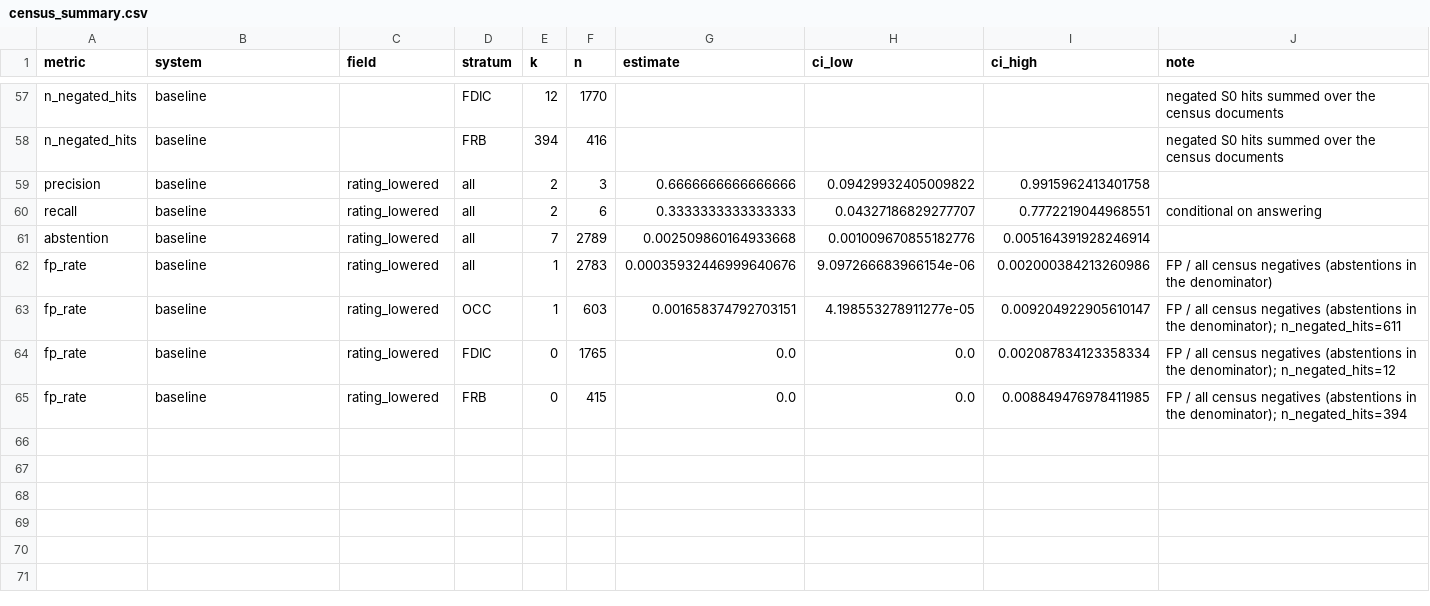
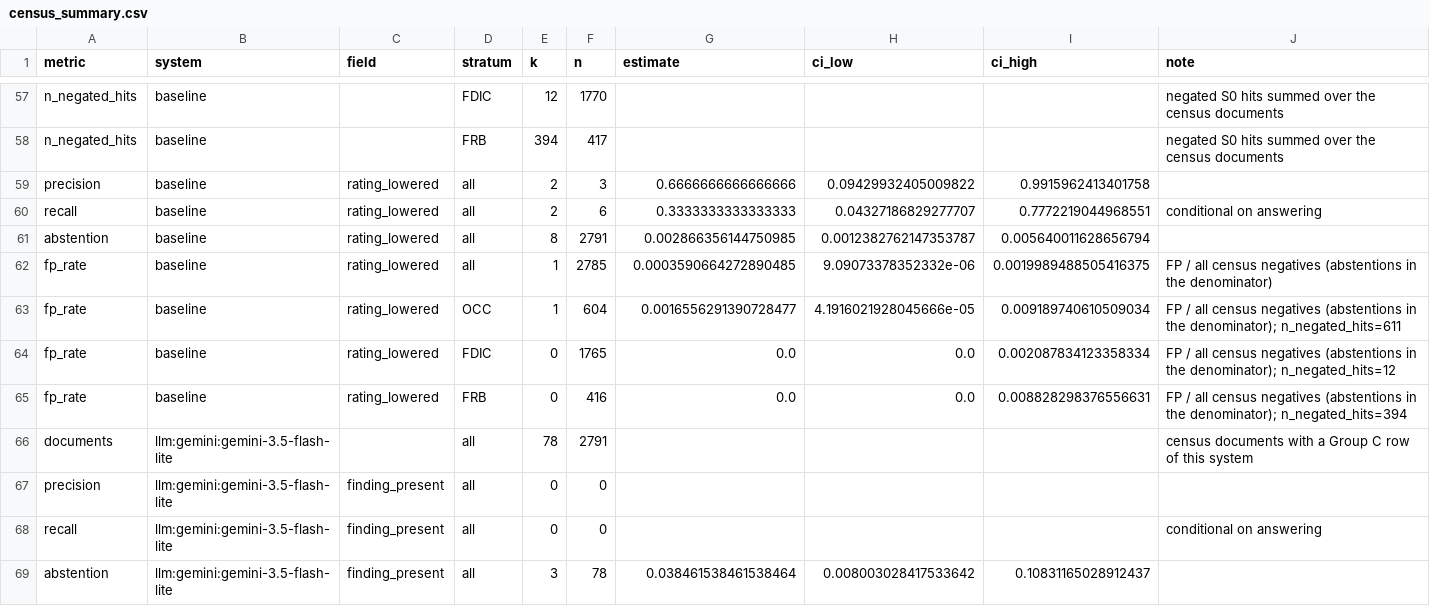
Before and after one commit to felipehrv/cra-pe-extraction, a CSV file: results/census_summary.csv, drawn as a sheet; only a part is shown, gaps mark what is left out; the diff covers the shown part only; the diff names each change by its address in the sheet, - before the commit and + after, or states it on an @@ line.

```diff
--- a/results/census_summary.csv
+++ b/results/census_summary.csv
-F58 (n): 416
+F58 (n): 417
-E61 (k): 7
+E61 (k): 8
-F61 (n): 2789
+F61 (n): 2791
-G61 (estimate): 0.002509860164933668
+G61 (estimate): 0.002866356144750985
-H61 (ci_low): 0.001009670855182776
+H61 (ci_low): 0.0012382762147353787
-I61 (ci_high): 0.005164391928246914
+I61 (ci_high): 0.005640011628656794
-F62 (n): 2783
+F62 (n): 2785
-G62 (estimate): 0.00035932446999640676
+G62 (estimate): 0.0003590664272890485
-H62 (ci_low): 9.097266683966154e-06
+H62 (ci_low): 9.09073378352332e-06
-I62 (ci_high): 0.002000384213260986
+I62 (ci_high): 0.0019989488505416375
-F63 (n): 603
+F63 (n): 604
-G63 (estimate): 0.001658374792703151
+G63 (estimate): 0.0016556291390728477
-H63 (ci_low): 4.198553278911277e-05
+H63 (ci_low): 4.1916021928045666e-05
-I63 (ci_high): 0.009204922905610147
+I63 (ci_high): 0.009189740610509034
-F65 (n): 415
+F65 (n): 416
-I65 (ci_high): 0.008849476978411985
+I65 (ci_high): 0.008828298376556631
+row 66: documents | llm:gemini:gemini-3.5-flash-lite |  | all | 78 | 2791 |  |  |  | census documents with a Group C row of this system
+row 67: precision | llm:gemini:gemini-3.5-flash-lite | finding_present | all | 0 | 0
+row 68: recall | llm:gemini:gemini-3.5-flash-lite | finding_present | all | 0 | 0 |  |  |  | conditional on answering
+row 69: abstention | llm:gemini:gemini-3.5-flash-lite | finding_present | all | 3 | 78 | 0.038461538461538464 | 0.008003028417533642 | 0.10831165028912437
```
Also changed, not shown: 12 added rows and 71 edited cells elsewhere in this file, data/gold/census_sheet.csv.
